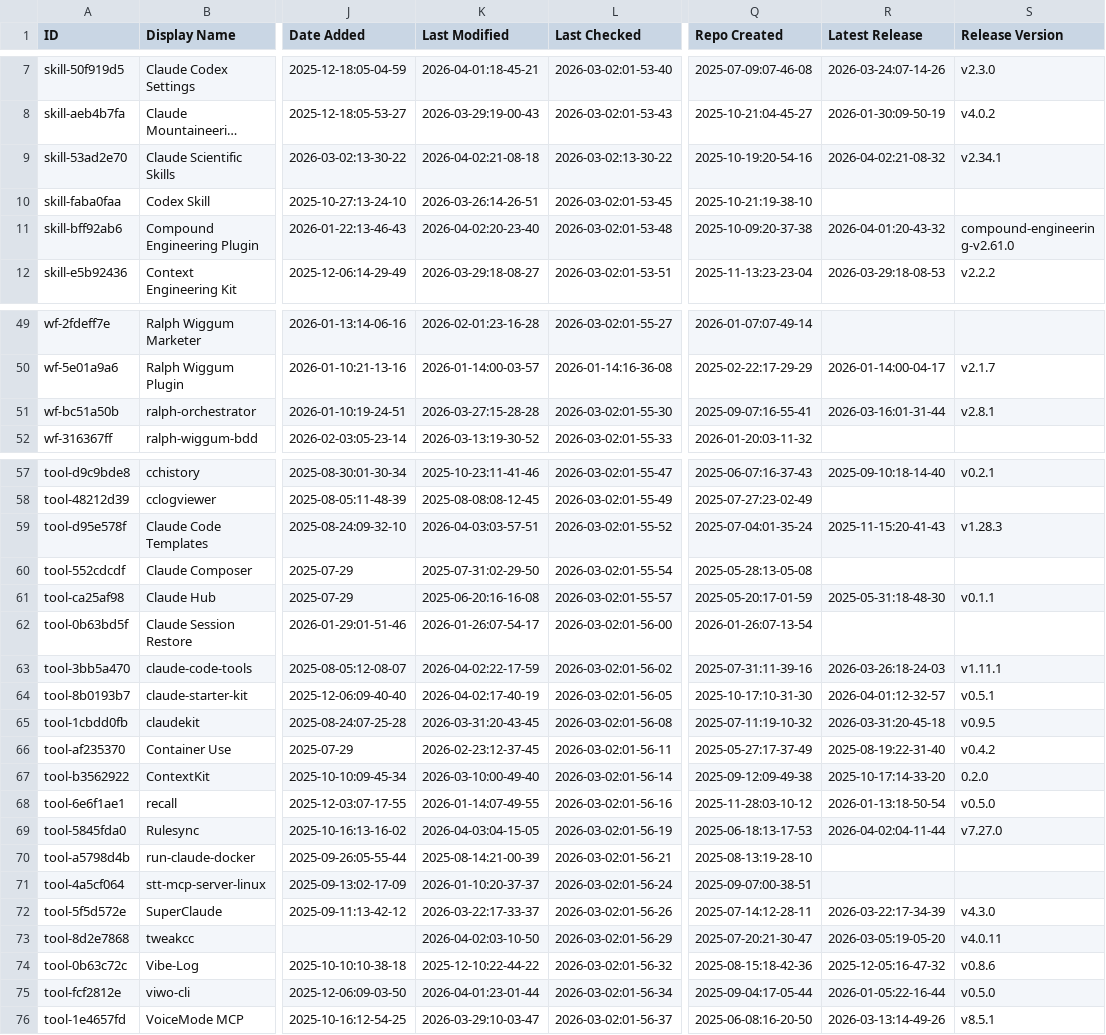
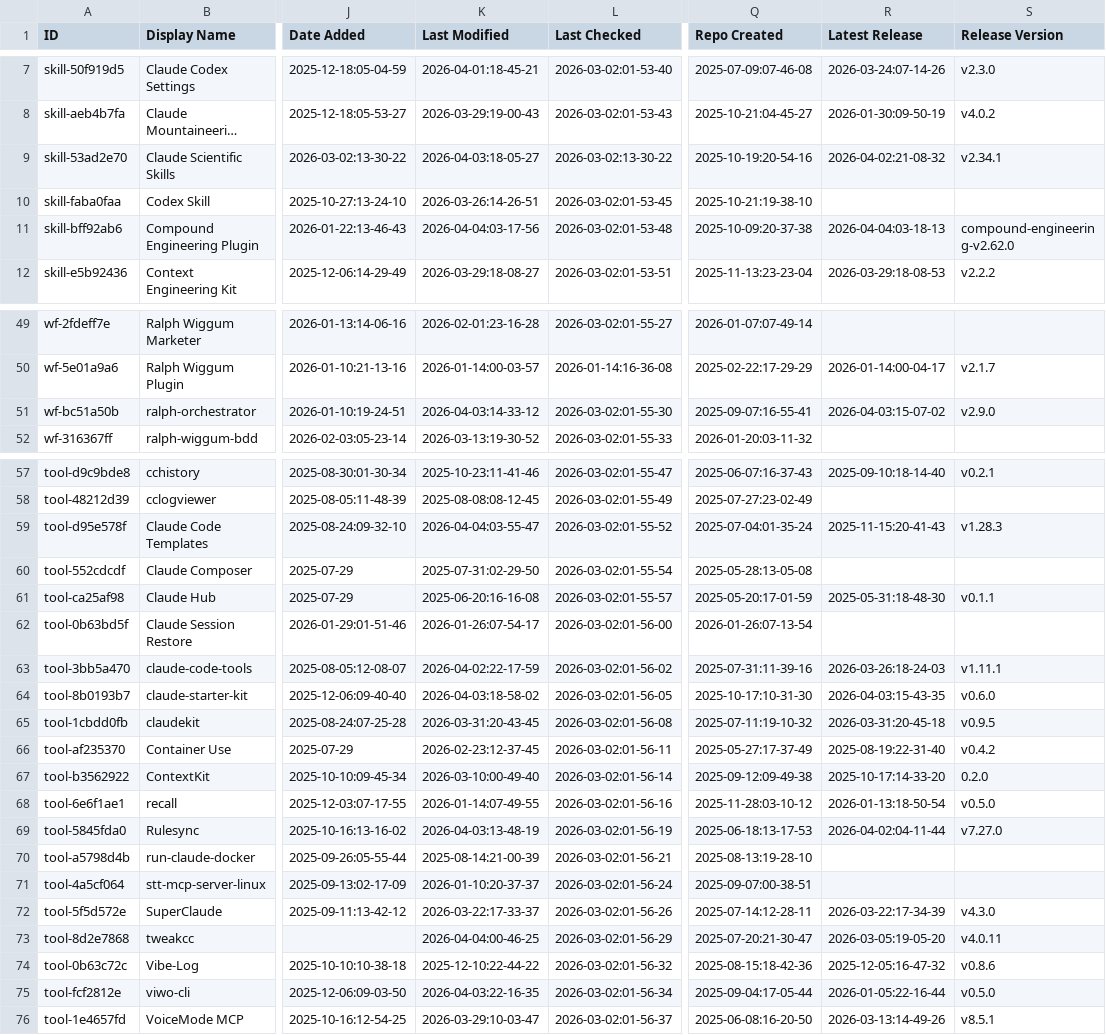
Before and after one commit to siathalysedI/awesome-claude-code, a CSV file: THE_RESOURCES_TABLE.csv, drawn as a sheet; only a part is shown, gaps mark what is left out; long unchanged cells end in …; the diff covers the shown part only; the diff names each change by its address in the sheet, - before the commit and + after, or states it on an @@ line.

```diff
--- a/THE_RESOURCES_TABLE.csv
+++ b/THE_RESOURCES_TABLE.csv
-K9 (Last Modified): 2026-04-02:21-08-18
+K9 (Last Modified): 2026-04-03:18-05-27
-K11 (Last Modified): 2026-04-02:20-23-40
+K11 (Last Modified): 2026-04-04:03-17-56
-R11 (Latest Release): 2026-04-01:20-43-32
+R11 (Latest Release): 2026-04-04:03-18-13
-S11 (Release Version): compound-engineering-v2.61.0
+S11 (Release Version): compound-engineering-v2.62.0
-K51 (Last Modified): 2026-03-27:15-28-28
+K51 (Last Modified): 2026-04-03:14-33-12
-R51 (Latest Release): 2026-03-16:01-31-44
+R51 (Latest Release): 2026-04-03:15-07-02
-S51 (Release Version): v2.8.1
+S51 (Release Version): v2.9.0
-K59 (Last Modified): 2026-04-03:03-57-51
+K59 (Last Modified): 2026-04-04:03-55-47
-K64 (Last Modified): 2026-04-02:17-40-19
+K64 (Last Modified): 2026-04-03:18-58-02
-R64 (Latest Release): 2026-04-01:12-32-57
+R64 (Latest Release): 2026-04-03:15-43-35
-S64 (Release Version): v0.5.1
+S64 (Release Version): v0.6.0
-K69 (Last Modified): 2026-04-03:04-15-05
+K69 (Last Modified): 2026-04-03:13-48-19
-K73 (Last Modified): 2026-04-02:03-10-50
+K73 (Last Modified): 2026-04-04:00-46-25
-K75 (Last Modified): 2026-04-01:23-01-44
+K75 (Last Modified): 2026-04-03:22-16-35
```
Also changed, not shown: 28 edited cells elsewhere in this file.
